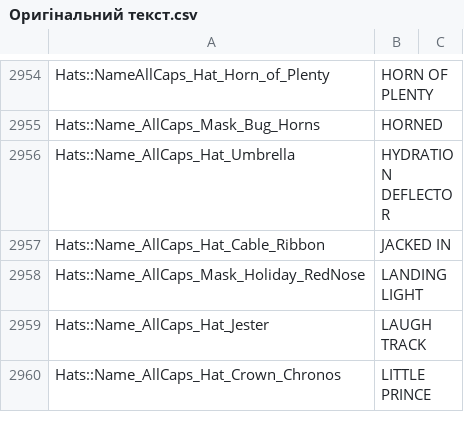
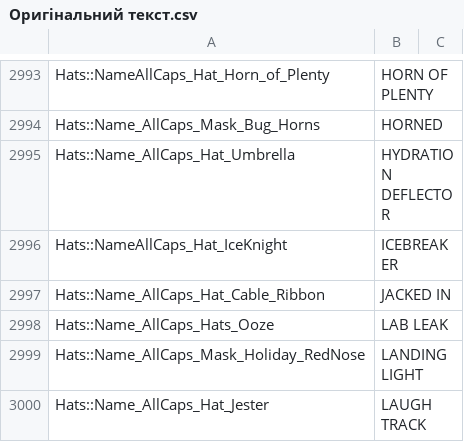
Before and after one commit to Dmytr0Gamer/Astroneer-Ukrainizator-by-FURSLATERS, a CSV file: Astro-WindowsNoEditor_Ukr/Astro/Content/Localization/Game/en/Оригінальний текст.csv, drawn as a sheet; only a part is shown, gaps mark what is left out; the shorter side is filled out with more unchanged rows; the diff covers the shown part only; the diff names each change by its address in the sheet, - before the commit and + after, or states it on an @@ line.

```diff
--- a/Astro-WindowsNoEditor_Ukr/Astro/Content/Localization/Game/en/Оригінальний текст.csv
+++ b/Astro-WindowsNoEditor_Ukr/Astro/Content/Localization/Game/en/Оригінальний текст.csv
+row 2996: Hats::NameAllCaps_Hat_IceKnight | ICEBREAKER
+row 2998: Hats::Name_AllCaps_Hats_Ooze | LAB LEAK
```
Also changed, not shown: 63 added rows, 4 removed rows and 1 edited cell elsewhere in this file.
